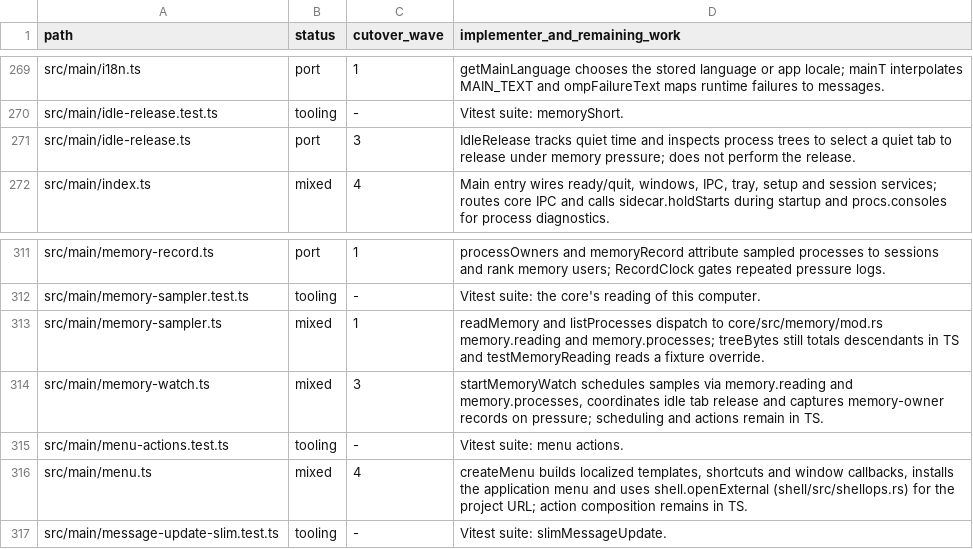
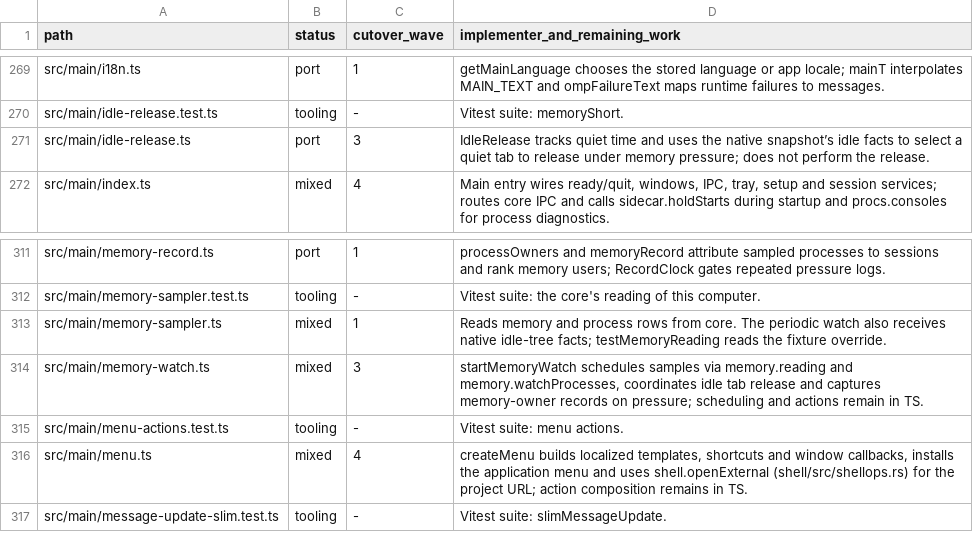
Before and after one commit to seuput-inc/ompdesk, a TSV file: docs/rust-inventory/root.tsv, drawn as a sheet; only a part is shown, gaps mark what is left out.

Commit message:
refactor(memory): classify idle process trees in the sampling core
Keep the live pool read after memory pressure recording. Rank quiet tabs from the same OS snapshot without a second IPC call.

```diff
--- a/docs/rust-inventory/root.tsv
+++ b/docs/rust-inventory/root.tsv
@@ -270,3 +270,3 @@ src/main/i18n.ts	port	1	getMainLanguage chooses the stored language or app local
 src/main/idle-release.test.ts	tooling	-	Vitest suite: memoryShort.
-src/main/idle-release.ts	port	3	IdleRelease tracks quiet time and inspects process trees to select a quiet tab to release under memory pressure; does not perform the release.
+src/main/idle-release.ts	port	3	IdleRelease tracks quiet time and uses the native snapshot’s idle facts to select a quiet tab to release under memory pressure; does not perform the release.
 src/main/index.ts	mixed	4	Main entry wires ready/quit, windows, IPC, tray, setup and session services; routes core IPC and calls sidecar.holdStarts during startup and procs.consoles for process diagnostics.
@@ -312,4 +312,4 @@ src/main/memory-record.ts	port	1	processOwners and memoryRecord attribute sample
 src/main/memory-sampler.test.ts	tooling	-	Vitest suite: the core's reading of this computer.
-src/main/memory-sampler.ts	mixed	1	readMemory and listProcesses dispatch to core/src/memory/mod.rs memory.reading and memory.processes; treeBytes still totals descendants in TS and testMemoryReading reads a fixture override.
-src/main/memory-watch.ts	mixed	3	startMemoryWatch schedules samples via memory.reading and memory.processes, coordinates idle tab release and captures memory-owner records on pressure; scheduling and actions remain in TS.
+src/main/memory-sampler.ts	mixed	1	Reads memory and process rows from core. The periodic watch also receives native idle-tree facts; testMemoryReading reads the fixture override.
+src/main/memory-watch.ts	mixed	3	startMemoryWatch schedules samples via memory.reading and memory.watchProcesses, coordinates idle tab release and captures memory-owner records on pressure; scheduling and actions remain in TS.
 src/main/menu-actions.test.ts	tooling	-	Vitest suite: menu actions.
```
Also changed, not shown: 10 other files.
